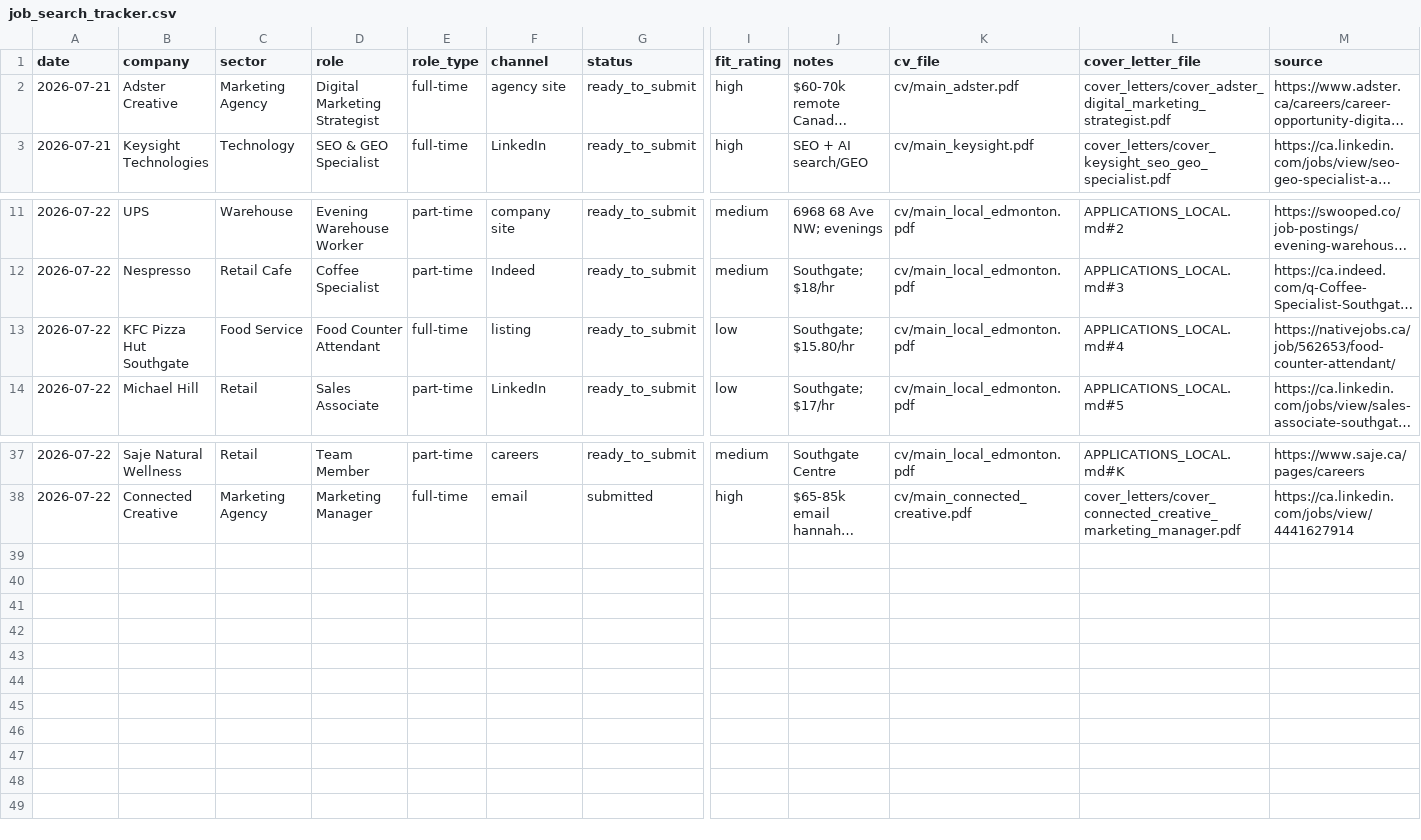
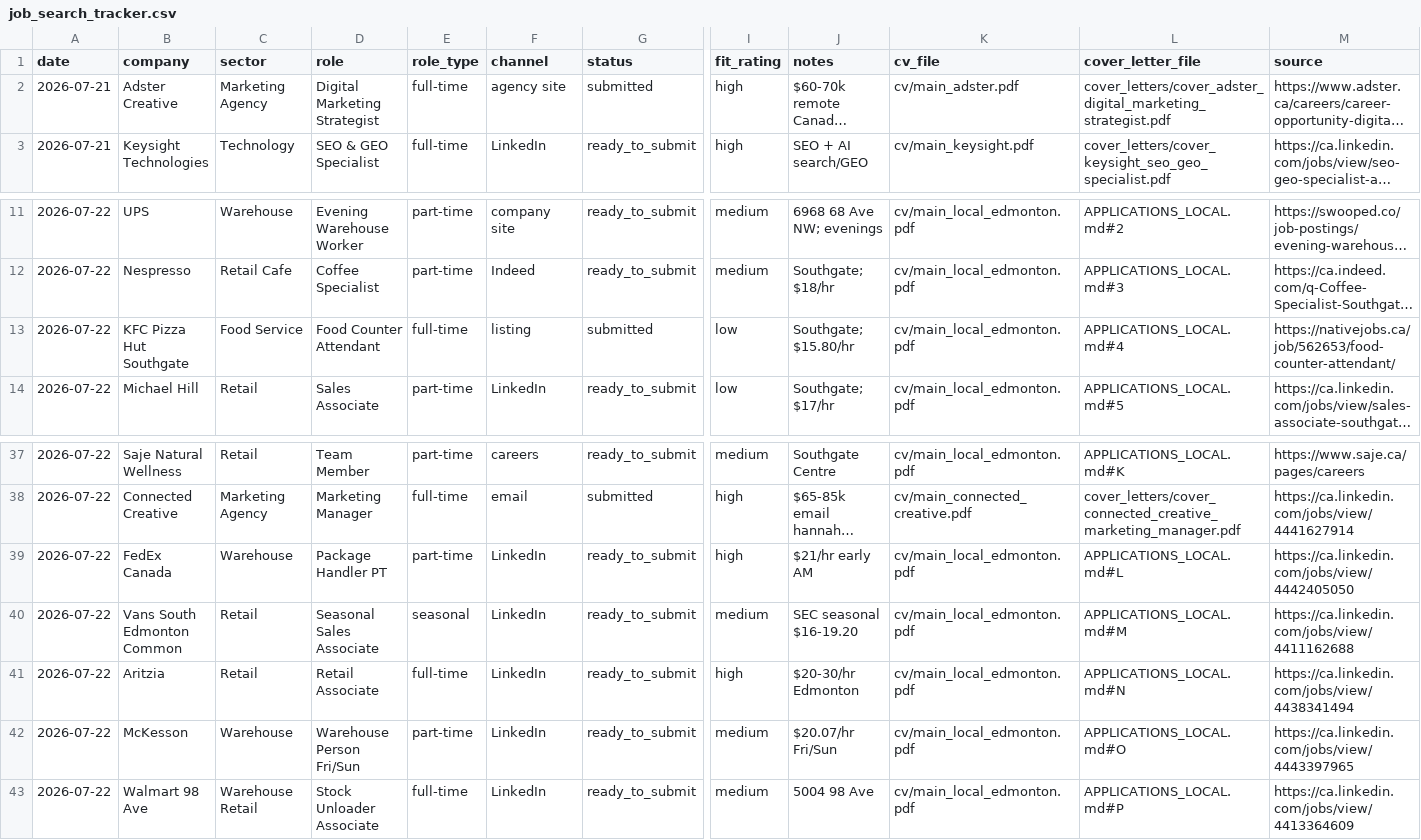
Before and after one commit to luminmarketinggroup-sys/ai-job-search, a CSV file: job_search_tracker.csv, drawn as a sheet; only a part is shown, gaps mark what is left out; long unchanged cells end in …; rows hold the shown columns only; the diff names each change by its address in the sheet, - before the commit and + after, or states it on an @@ line.

```diff
--- a/job_search_tracker.csv
+++ b/job_search_tracker.csv
-G2 (status): ready_to_submit
+G2 (status): submitted
-G13 (status): ready_to_submit
+G13 (status): submitted
+row 39: 2026-07-22 | FedEx Canada | Warehouse | Package Handler PT | part-time | LinkedIn | ready_to_submit | high | $21/hr early AM | cv/main_local_edmonton.pdf | APPLICATIONS_LOCAL.md#L | https://ca.linkedin.com/jobs/view/4442405050
+row 40: 2026-07-22 | Vans South Edmonton Common | Retail | Seasonal Sales Associate | seasonal | LinkedIn | ready_to_submit | medium | SEC seasonal $16-19.20 | cv/main_local_edmonton.pdf | APPLICATIONS_LOCAL.md#M | https://ca.linkedin.com/jobs/view/4411162688
+row 41: 2026-07-22 | Aritzia | Retail | Retail Associate | full-time | LinkedIn | ready_to_submit | high | $20-30/hr Edmonton | cv/main_local_edmonton.pdf | APPLICATIONS_LOCAL.md#N | https://ca.linkedin.com/jobs/view/4438341494
+row 42: 2026-07-22 | McKesson | Warehouse | Warehouse Person Fri/Sun | part-time | LinkedIn | ready_to_submit | medium | $20.07/hr Fri/Sun | cv/main_local_edmonton.pdf | APPLICATIONS_LOCAL.md#O | https://ca.linkedin.com/jobs/view/4443397965
+row 43: 2026-07-22 | Walmart 98 Ave | Warehouse Retail | Stock Unloader Associate | full-time | LinkedIn | ready_to_submit | medium | 5004 98 Ave | cv/main_local_edmonton.pdf | APPLICATIONS_LOCAL.md#P | https://ca.linkedin.com/jobs/view/4413364609
```
Also changed, not shown: 2 other files.
